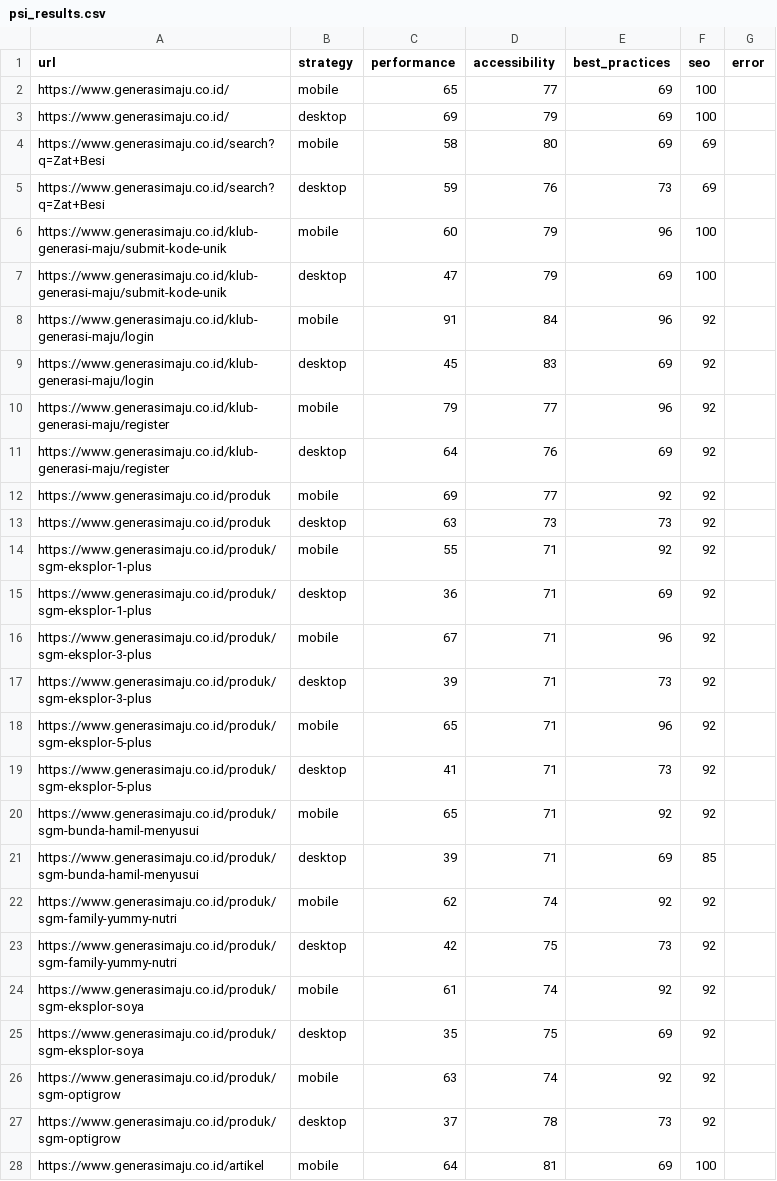
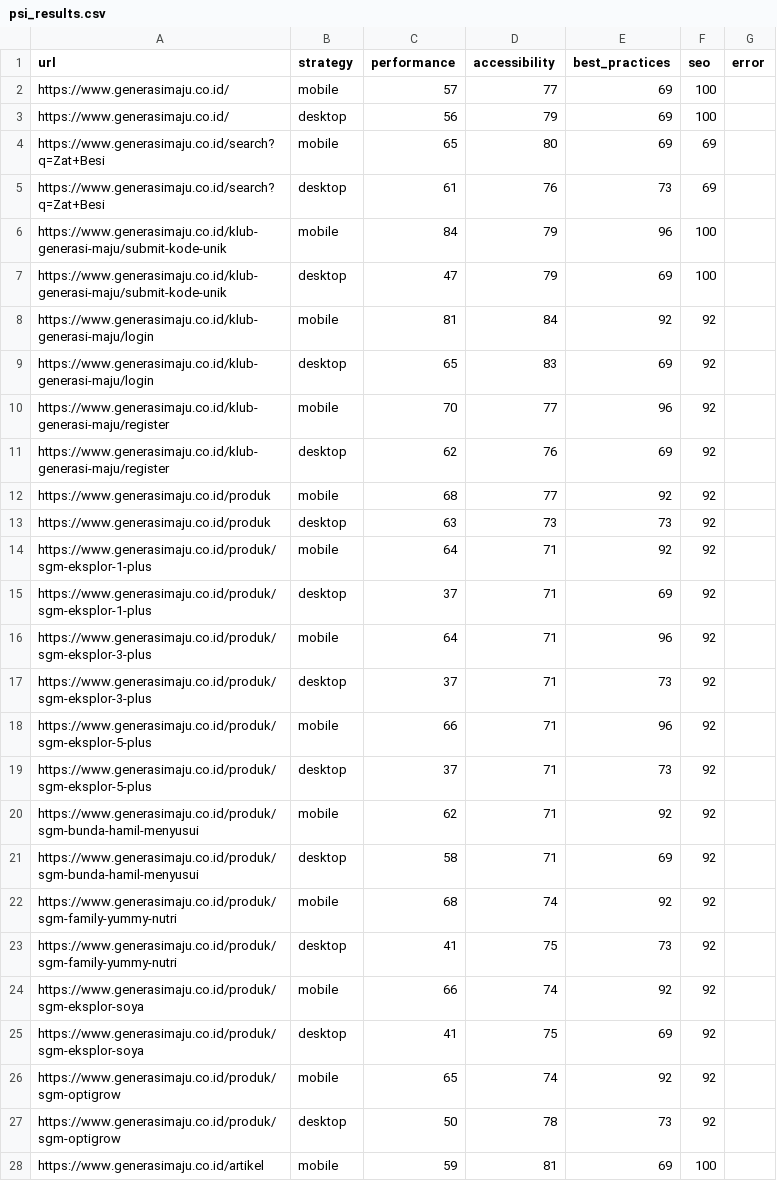
Before and after one commit to maazway/pagespeed-monitor-sgm, a CSV file: psi_results.csv, drawn as a sheet; only a part is shown; the diff covers the shown part only.

```diff
--- a/psi_results.csv
+++ b/psi_results.csv
@@ -1,28 +1,28 @@
 url,strategy,performance,accessibility,best_practices,seo,error
-https://www.generasimaju.co.id/,mobile,65,77,69,100,
-https://www.generasimaju.co.id/,desktop,69,79,69,100,
-https://www.generasimaju.co.id/search?q=Zat+Besi,mobile,58,80,69,69,
-https://www.generasimaju.co.id/search?q=Zat+Besi,desktop,59,76,73,69,
-https://www.generasimaju.co.id/klub-generasi-maju/submit-kode-unik,mobile,60,79,96,100,
+https://www.generasimaju.co.id/,mobile,57,77,69,100,
+https://www.generasimaju.co.id/,desktop,56,79,69,100,
+https://www.generasimaju.co.id/search?q=Zat+Besi,mobile,65,80,69,69,
+https://www.generasimaju.co.id/search?q=Zat+Besi,desktop,61,76,73,69,
+https://www.generasimaju.co.id/klub-generasi-maju/submit-kode-unik,mobile,84,79,96,100,
 https://www.generasimaju.co.id/klub-generasi-maju/submit-kode-unik,desktop,47,79,69,100,
-https://www.generasimaju.co.id/klub-generasi-maju/login,mobile,91,84,96,92,
-https://www.generasimaju.co.id/klub-generasi-maju/login,desktop,45,83,69,92,
-https://www.generasimaju.co.id/klub-generasi-maju/register,mobile,79,77,96,92,
-https://www.generasimaju.co.id/klub-generasi-maju/register,desktop,64,76,69,92,
-https://www.generasimaju.co.id/produk,mobile,69,77,92,92,
+https://www.generasimaju.co.id/klub-generasi-maju/login,mobile,81,84,92,92,
+https://www.generasimaju.co.id/klub-generasi-maju/login,desktop,65,83,69,92,
+https://www.generasimaju.co.id/klub-generasi-maju/register,mobile,70,77,96,92,
+https://www.generasimaju.co.id/klub-generasi-maju/register,desktop,62,76,69,92,
+https://www.generasimaju.co.id/produk,mobile,68,77,92,92,
 https://www.generasimaju.co.id/produk,desktop,63,73,73,92,
-https://www.generasimaju.co.id/produk/sgm-eksplor-1-plus,mobile,55,71,92,92,
-https://www.generasimaju.co.id/produk/sgm-eksplor-1-plus,desktop,36,71,69,92,
-https://www.generasimaju.co.id/produk/sgm-eksplor-3-plus,mobile,67,71,96,92,
-https://www.generasimaju.co.id/produk/sgm-eksplor-3-plus,desktop,39,71,73,92,
-https://www.generasimaju.co.id/produk/sgm-eksplor-5-plus,mobile,65,71,96,92,
-https://www.generasimaju.co.id/produk/sgm-eksplor-5-plus,desktop,41,71,73,92,
-https://www.generasimaju.co.id/produk/sgm-bunda-hamil-menyusui,mobile,65,71,92,92,
-https://www.generasimaju.co.id/produk/sgm-bunda-hamil-menyusui,desktop,39,71,69,85,
-https://www.generasimaju.co.id/produk/sgm-family-yummy-nutri,mobile,62,74,92,92,
-https://www.generasimaju.co.id/produk/sgm-family-yummy-nutri,desktop,42,75,73,92,
-https://www.generasimaju.co.id/produk/sgm-eksplor-soya,mobile,61,74,92,92,
-https://www.generasimaju.co.id/produk/sgm-eksplor-soya,desktop,35,75,69,92,
-https://www.generasimaju.co.id/produk/sgm-optigrow,mobile,63,74,92,92,
-https://www.generasimaju.co.id/produk/sgm-optigrow,desktop,37,78,73,92,
-https://www.generasimaju.co.id/artikel,mobile,64,81,69,100,
+https://www.generasimaju.co.id/produk/sgm-eksplor-1-plus,mobile,64,71,92,92,
+https://www.generasimaju.co.id/produk/sgm-eksplor-1-plus,desktop,37,71,69,92,
+https://www.generasimaju.co.id/produk/sgm-eksplor-3-plus,mobile,64,71,96,92,
+https://www.generasimaju.co.id/produk/sgm-eksplor-3-plus,desktop,37,71,73,92,
+https://www.generasimaju.co.id/produk/sgm-eksplor-5-plus,mobile,66,71,96,92,
+https://www.generasimaju.co.id/produk/sgm-eksplor-5-plus,desktop,37,71,73,92,
+https://www.generasimaju.co.id/produk/sgm-bunda-hamil-menyusui,mobile,62,71,92,92,
+https://www.generasimaju.co.id/produk/sgm-bunda-hamil-menyusui,desktop,58,71,69,92,
+https://www.generasimaju.co.id/produk/sgm-family-yummy-nutri,mobile,68,74,92,92,
+https://www.generasimaju.co.id/produk/sgm-family-yummy-nutri,desktop,41,75,73,92,
+https://www.generasimaju.co.id/produk/sgm-eksplor-soya,mobile,66,74,92,92,
+https://www.generasimaju.co.id/produk/sgm-eksplor-soya,desktop,41,75,69,92,
+https://www.generasimaju.co.id/produk/sgm-optigrow,mobile,65,74,92,92,
+https://www.generasimaju.co.id/produk/sgm-optigrow,desktop,50,78,73,92,
+https://www.generasimaju.co.id/artikel,mobile,59,81,69,100,
```
Also changed, not shown: 1 added row, 1 removed row and 26 edited cells elsewhere in this file, 4 other files.
